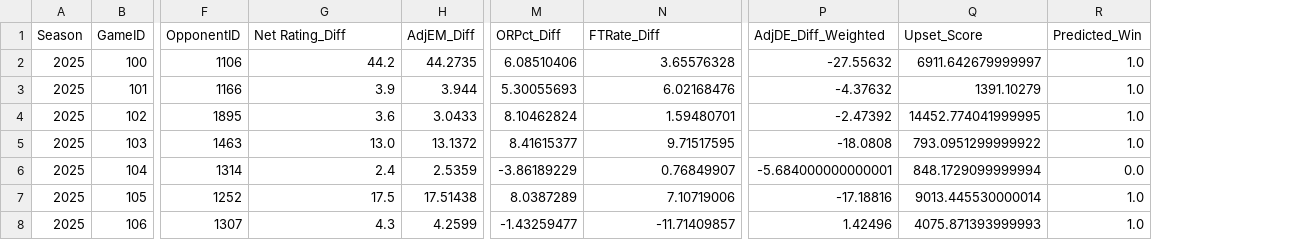
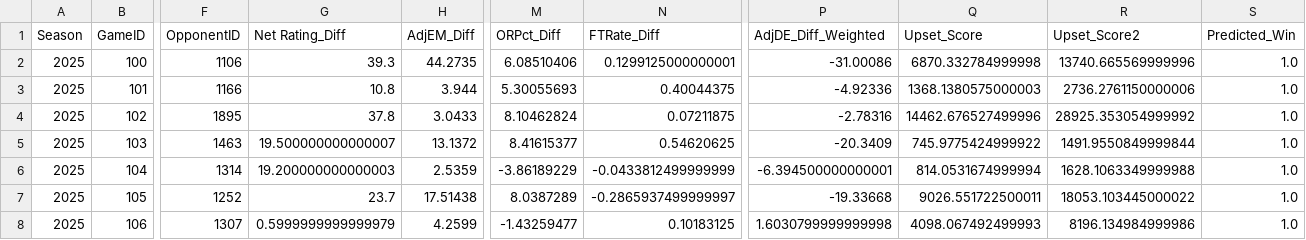
Before and after one commit to Jonnunez15/MMProjectWeighted, a CSV file: Round of 64 Predictions.csv, drawn as a sheet; only a part is shown, gaps mark what is left out; addresses are those after the commit; the diff covers the shown part only; the diff names each change by its address in the sheet, - before the commit and + after, or states it on an @@ line.

```diff
--- a/Round of 64 Predictions.csv
+++ b/Round of 64 Predictions.csv
+column R (Upset_Score2), rows 2-8: 13740.665569999996 | 2736.2761150000006 | 28925.353054999992 | 1491.9550849999844 | 1628.1063349999988 | 18053.103445000022 | 8196.134984999986
-G2 (Net Rating_Diff): 44.2
+G2 (Net Rating_Diff): 39.3
-N2 (FTRate_Diff): 3.65576328
+N2 (FTRate_Diff): 0.1299125000000001
-P2 (AdjDE_Diff_Weighted): -27.55632
+P2 (AdjDE_Diff_Weighted): -31.00086
-Q2 (Upset_Score): 6911.642679999997
+Q2 (Upset_Score): 6870.332784999998
-G3 (Net Rating_Diff): 3.9
+G3 (Net Rating_Diff): 10.8
-N3 (FTRate_Diff): 6.02168476
+N3 (FTRate_Diff): 0.40044375
-P3 (AdjDE_Diff_Weighted): -4.37632
+P3 (AdjDE_Diff_Weighted): -4.92336
-Q3 (Upset_Score): 1391.10279
+Q3 (Upset_Score): 1368.1380575000003
-G4 (Net Rating_Diff): 3.6
+G4 (Net Rating_Diff): 37.8
-N4 (FTRate_Diff): 1.59480701
+N4 (FTRate_Diff): 0.07211875
-P4 (AdjDE_Diff_Weighted): -2.47392
+P4 (AdjDE_Diff_Weighted): -2.78316
-Q4 (Upset_Score): 14452.774041999995
+Q4 (Upset_Score): 14462.676527499996
-G5 (Net Rating_Diff): 13.0
+G5 (Net Rating_Diff): 19.500000000000007
-N5 (FTRate_Diff): 9.71517595
+N5 (FTRate_Diff): 0.54620625
-P5 (AdjDE_Diff_Weighted): -18.0808
+P5 (AdjDE_Diff_Weighted): -20.3409
-Q5 (Upset_Score): 793.0951299999922
+Q5 (Upset_Score): 745.9775424999922
-G6 (Net Rating_Diff): 2.4
+G6 (Net Rating_Diff): 19.200000000000003
-N6 (FTRate_Diff): 0.76849907
+N6 (FTRate_Diff): -0.0433812499999999
-P6 (AdjDE_Diff_Weighted): -5.684000000000001
+P6 (AdjDE_Diff_Weighted): -6.394500000000001
-Q6 (Upset_Score): 848.1729099999994
+Q6 (Upset_Score): 814.0531674999994
-S6 (Predicted_Win): 0.0
+S6 (Predicted_Win): 1.0
-G7 (Net Rating_Diff): 17.5
+G7 (Net Rating_Diff): 23.7
-N7 (FTRate_Diff): 7.10719006
+N7 (FTRate_Diff): -0.2865937499999997
-P7 (AdjDE_Diff_Weighted): -17.18816
+P7 (AdjDE_Diff_Weighted): -19.33668
-Q7 (Upset_Score): 9013.445530000014
+Q7 (Upset_Score): 9026.551722500011
-G8 (Net Rating_Diff): 4.3
+G8 (Net Rating_Diff): 0.5999999999999979
-N8 (FTRate_Diff): -11.71409857
+N8 (FTRate_Diff): 0.10183125
-P8 (AdjDE_Diff_Weighted): 1.42496
+P8 (AdjDE_Diff_Weighted): 1.6030799999999998
-Q8 (Upset_Score): 4075.871393999993
+Q8 (Upset_Score): 4098.067492499993
```
Also changed, not shown: 107 edited cells elsewhere in this file, 2025 Games (Round of 64) (Model 2).csv, 6 other files.
